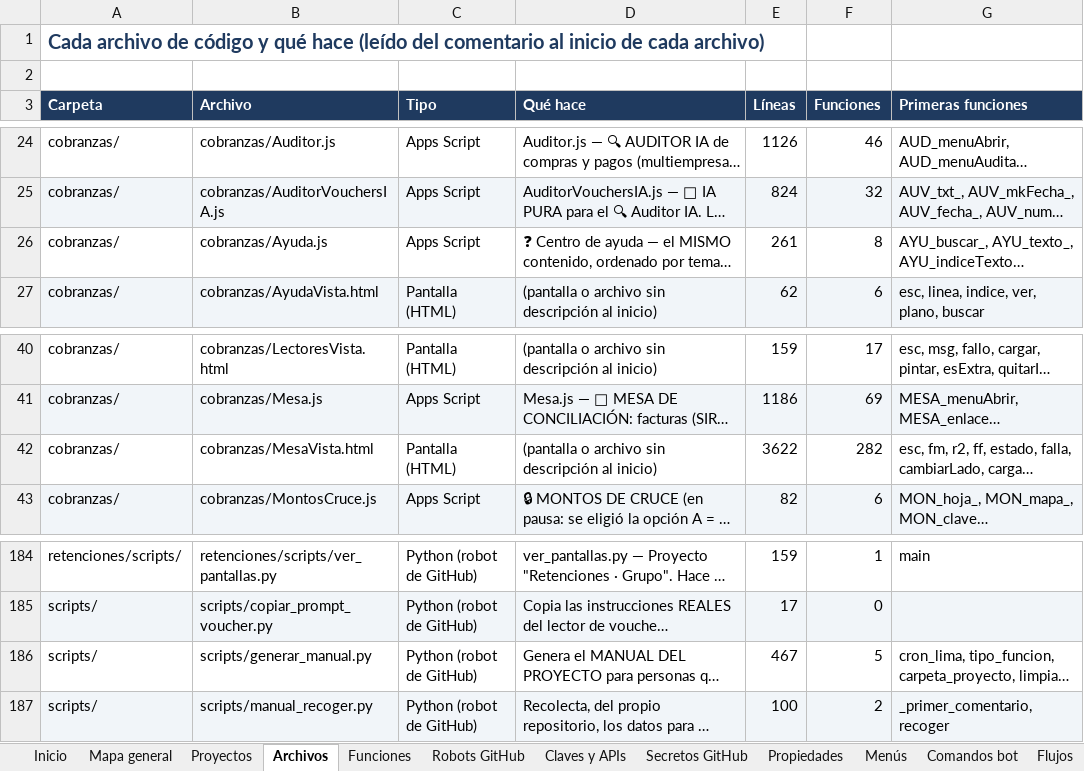
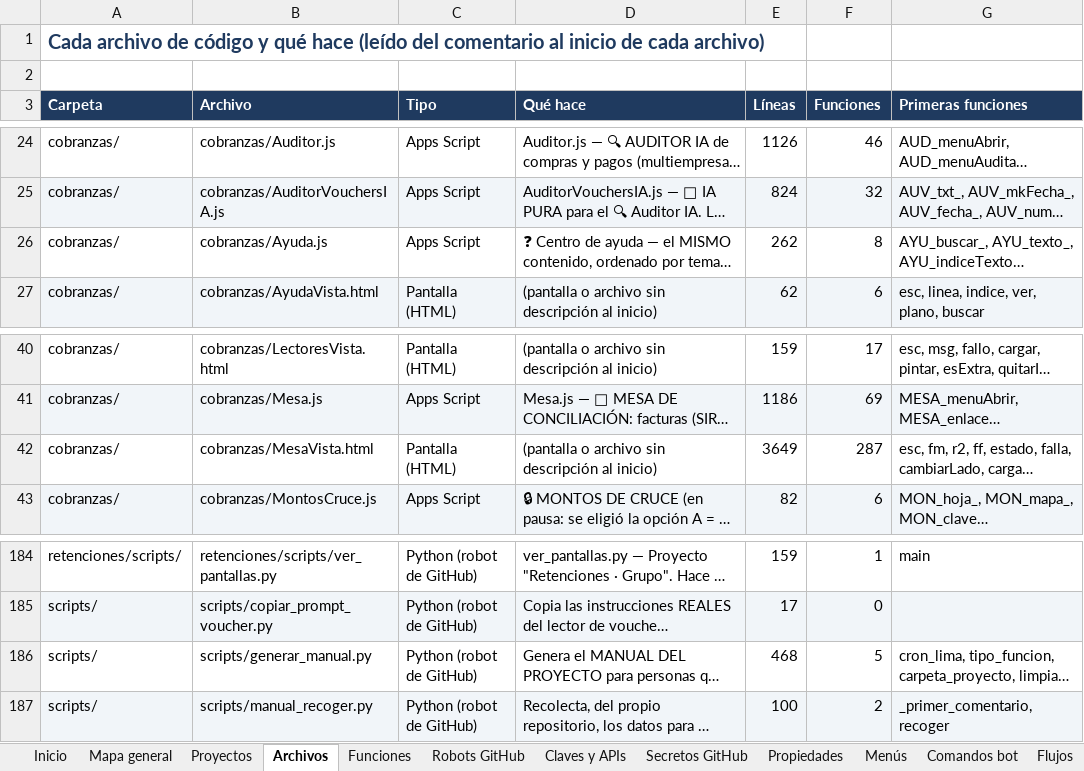
Before and after one commit to Aquivan/Claude, an Excel workbook: docs/MANUAL_DEL_PROYECTO.xlsx, sheet Archivos, drawn as a sheet; only a part is shown, gaps mark what is left out; long unchanged cells end in …; values as stored, in another font and other column widths than the file's, no borders; the diff names each change by its address in the sheet, - before the commit and + after, or states it on an @@ line.

```diff
--- a/docs/MANUAL_DEL_PROYECTO.xlsx (sheet Archivos)
+++ b/docs/MANUAL_DEL_PROYECTO.xlsx (sheet Archivos)
-E26 (Líneas): 261
+E26 (Líneas): 262
-E42 (Líneas): 3622
+E42 (Líneas): 3649
-F42 (Funciones): 282
+F42 (Funciones): 287
-E186 (Líneas): 467
+E186 (Líneas): 468
```
Also changed, not shown: sheet Funciones, sheet Historial, sheet Inicio, 4 other files.
